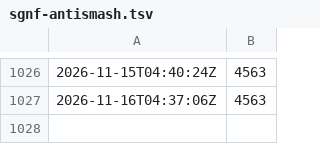
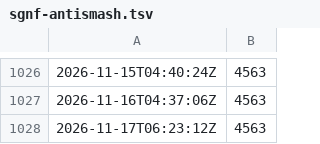
Before and after one commit to socialgene/docker-stats, a TSV file: sgnf-antismash.tsv, drawn as a sheet; only a part is shown, gaps mark what is left out.

```diff
--- a/sgnf-antismash.tsv
+++ b/sgnf-antismash.tsv
@@ -1027 +1027,2 @@
 2026-11-16T04:37:06Z	4563
+2026-11-17T06:23:12Z	4563
```
Also changed, not shown: sgnf-hmmer.tsv, sgnf-hmmer_plus.tsv, 7 other files.
